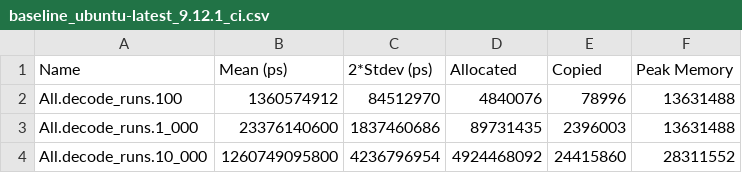
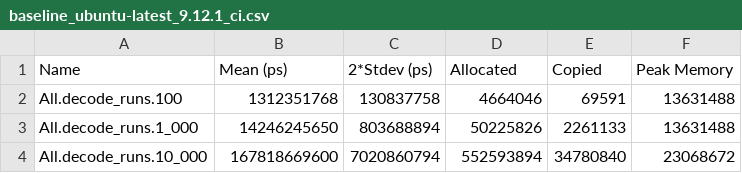
Before and after one commit to tbidne/pacer, a CSV file: bench/app/baseline_ubuntu-latest_9.12.1_ci.csv, drawn as a sheet.

```diff
--- a/bench/app/baseline_ubuntu-latest_9.12.1_ci.csv
+++ b/bench/app/baseline_ubuntu-latest_9.12.1_ci.csv
@@ -1,4 +1,4 @@
 Name,Mean (ps),2*Stdev (ps),Allocated,Copied,Peak Memory
-All.decode_runs.100,1360574912,84512970,4840076,78996,13631488
-All.decode_runs.1_000,23376140600,1837460686,89731435,2396003,13631488
-All.decode_runs.10_000,1260749095800,4236796954,4924468092,24415860,28311552
+All.decode_runs.100,1312351768,130837758,4664046,69591,13631488
+All.decode_runs.1_000,14246245650,803688894,50225826,2261133,13631488
+All.decode_runs.10_000,167818669600,7020860794,552593894,34780840,23068672
```
Also changed, not shown: bench/app/baseline_9.10.1.csv, bench/app/baseline_ubuntu-latest_9.10.1_ci.csv, 9 other files.
